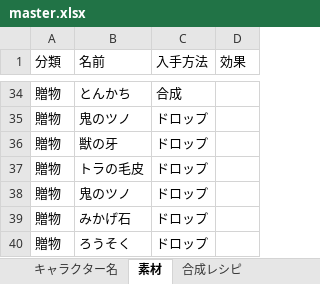
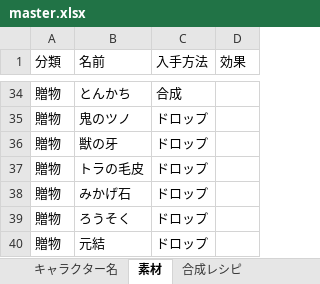
Before and after one commit to mikankaihatu/pazugiri-character-tracker, an Excel workbook: data/master.xlsx, sheet 素材, drawn as a sheet; only a part is shown, gaps mark what is left out; the shorter side is filled out with more unchanged rows; values as stored, in another font and other column widths than the file's, no borders; the diff names each change by its address in the sheet, - before the commit and + after, or states it on an @@ line.

```diff
--- a/data/master.xlsx (sheet 素材)
+++ b/data/master.xlsx (sheet 素材)
-row 38: 贈物 | 鬼のツノ | ドロップ
```
Also changed, not shown: 2 other files.
